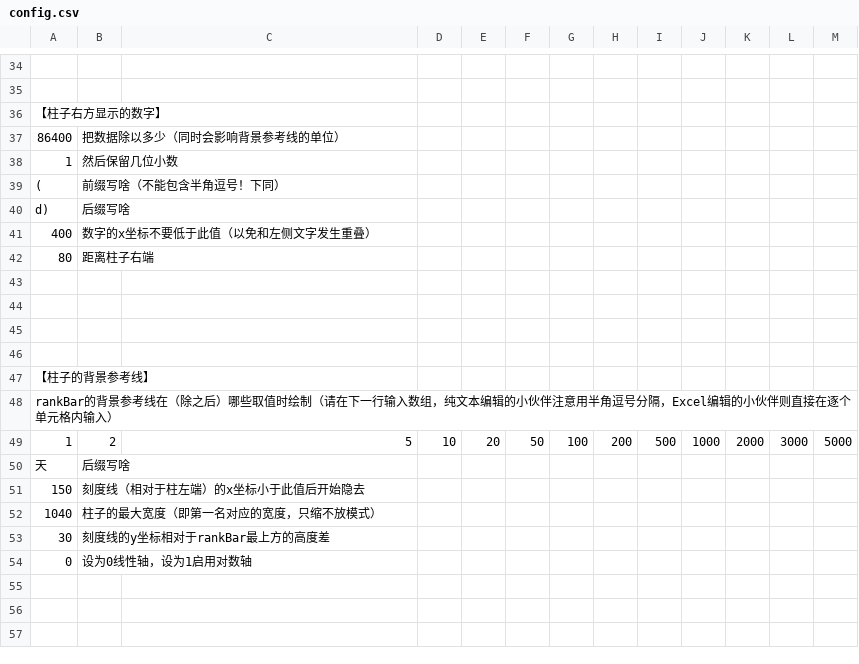
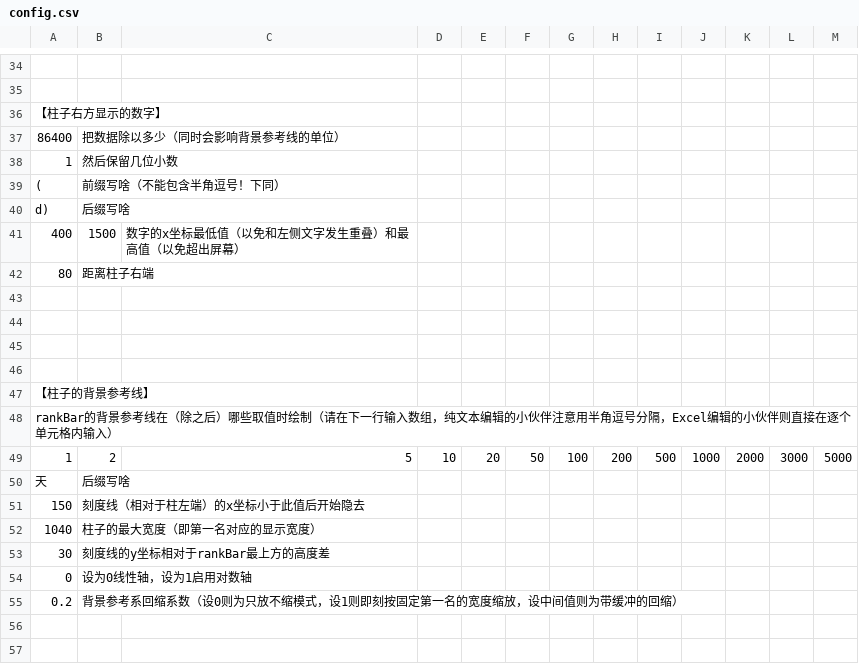
Before and after one commit to LePtC/AutoAni, a CSV file: config.csv, drawn as a sheet; only a part is shown, gaps mark what is left out.

```diff
--- a/config.csv
+++ b/config.csv
@@ -40,3 +40,3 @@
 d),后缀写啥
-400,数字的x坐标不要低于此值（以免和左侧文字发生重叠）
+400,1500,数字的x坐标最低值（以免和左侧文字发生重叠）和最高值（以免超出屏幕）
 80,距离柱子右端
@@ -51,6 +51,6 @@ rankBar的背景参考线在（除之后）哪些取值时绘制（请在下一
 150,刻度线（相对于柱左端）的x坐标小于此值后开始隐去
-1040,柱子的最大宽度（即第一名对应的宽度，只缩不放模式）
+1040,柱子的最大宽度（即第一名对应的显示宽度）
 30,刻度线的y坐标相对于rankBar最上方的高度差
 0,设为0线性轴，设为1启用对数轴
-
+0.2,背景参考系回缩系数（设0则为只放不缩模式，设1则即刻按固定第一名的宽度缩放，设中间值则为带缓冲的回缩）
 
```
Also changed, not shown: 4 other files.
